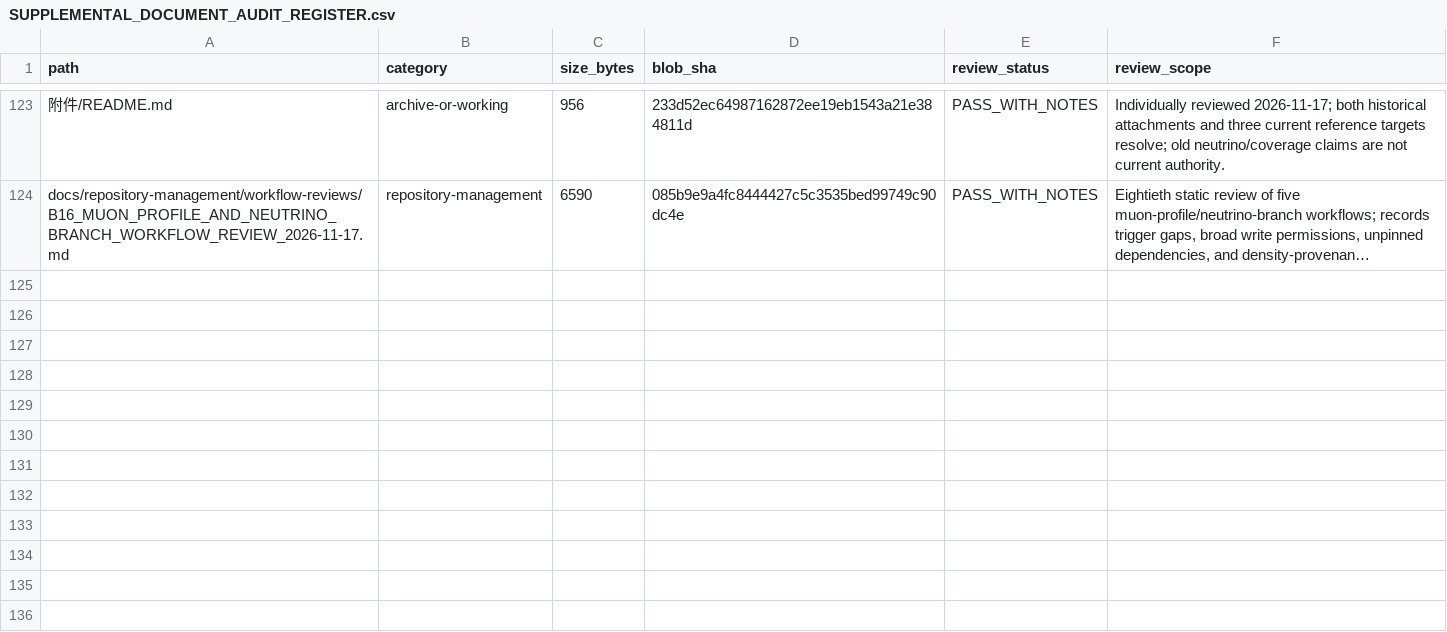
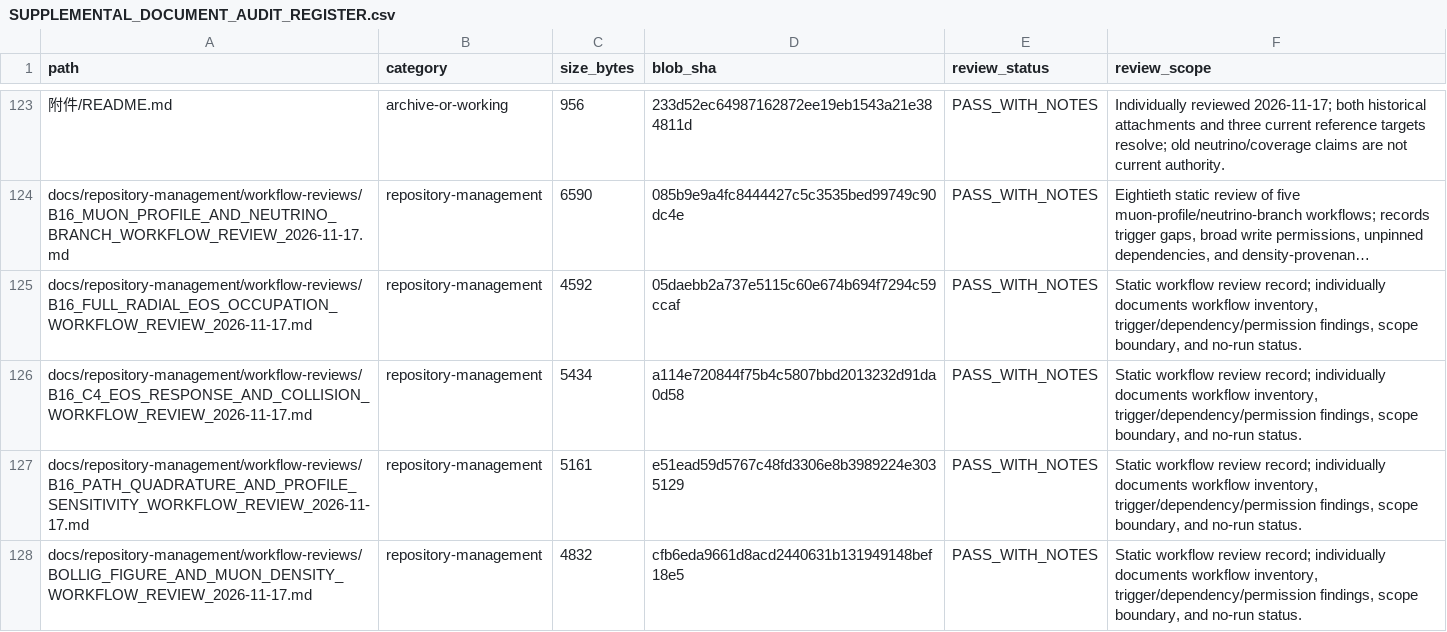
Before and after one commit to lm846802297-bit/axial-vector-review-response, a CSV file: docs/repository-management/SUPPLEMENTAL_DOCUMENT_AUDIT_REGISTER.csv, drawn as a sheet; only a part is shown, gaps mark what is left out; long unchanged cells end in …; the diff covers the shown part only; the diff names each change by its address in the sheet, - before the commit and + after, or states it on an @@ line.

Commit message:
docs: register final workflow review reports

```diff
--- a/docs/repository-management/SUPPLEMENTAL_DOCUMENT_AUDIT_REGISTER.csv
+++ b/docs/repository-management/SUPPLEMENTAL_DOCUMENT_AUDIT_REGISTER.csv
+row 125: docs/repository-management/workflow-reviews/B16_FULL_RADIAL_EOS_OCCUPATION_WORKFLOW_REVIEW_2026-11-17.md | repository-management | 4592 | 05daebb2a737e5115c60e674b694f7294c59ccaf | PASS_WITH_NOTES | Static workflow review record; individually documents workflow inventory, trigger/dependency/permission findings, scope boundary, and no-run status.
+row 126: docs/repository-management/workflow-reviews/B16_C4_EOS_RESPONSE_AND_COLLISION_WORKFLOW_REVIEW_2026-11-17.md | repository-management | 5434 | a114e720844f75b4c5807bbd2013232d91da0d58 | PASS_WITH_NOTES | Static workflow review record; individually documents workflow inventory, trigger/dependency/permission findings, scope boundary, and no-run status.
+row 127: docs/repository-management/workflow-reviews/B16_PATH_QUADRATURE_AND_PROFILE_SENSITIVITY_WORKFLOW_REVIEW_2026-11-17.md | repository-management | 5161 | e51ead59d5767c48fd3306e8b3989224e3035129 | PASS_WITH_NOTES | Static workflow review record; individually documents workflow inventory, trigger/dependency/permission findings, scope boundary, and no-run status.
+row 128: docs/repository-management/workflow-reviews/BOLLIG_FIGURE_AND_MUON_DENSITY_WORKFLOW_REVIEW_2026-11-17.md | repository-management | 4832 | cfb6eda9661d8acd2440631b131949148bef18e5 | PASS_WITH_NOTES | Static workflow review record; individually documents workflow inventory, trigger/dependency/permission findings, scope boundary, and no-run status.
```
Also changed, not shown: 3 added rows and 12 edited cells elsewhere in this file.
